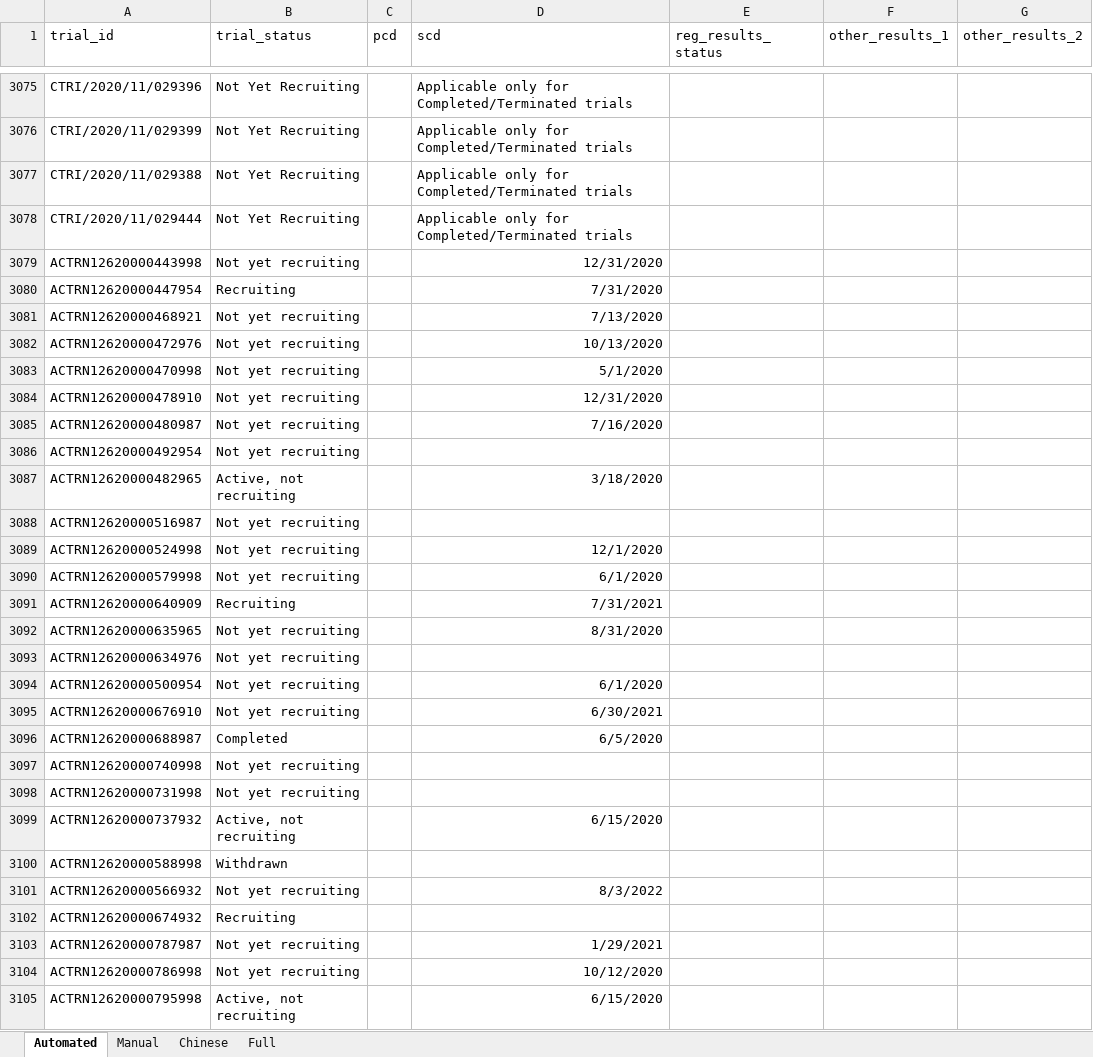
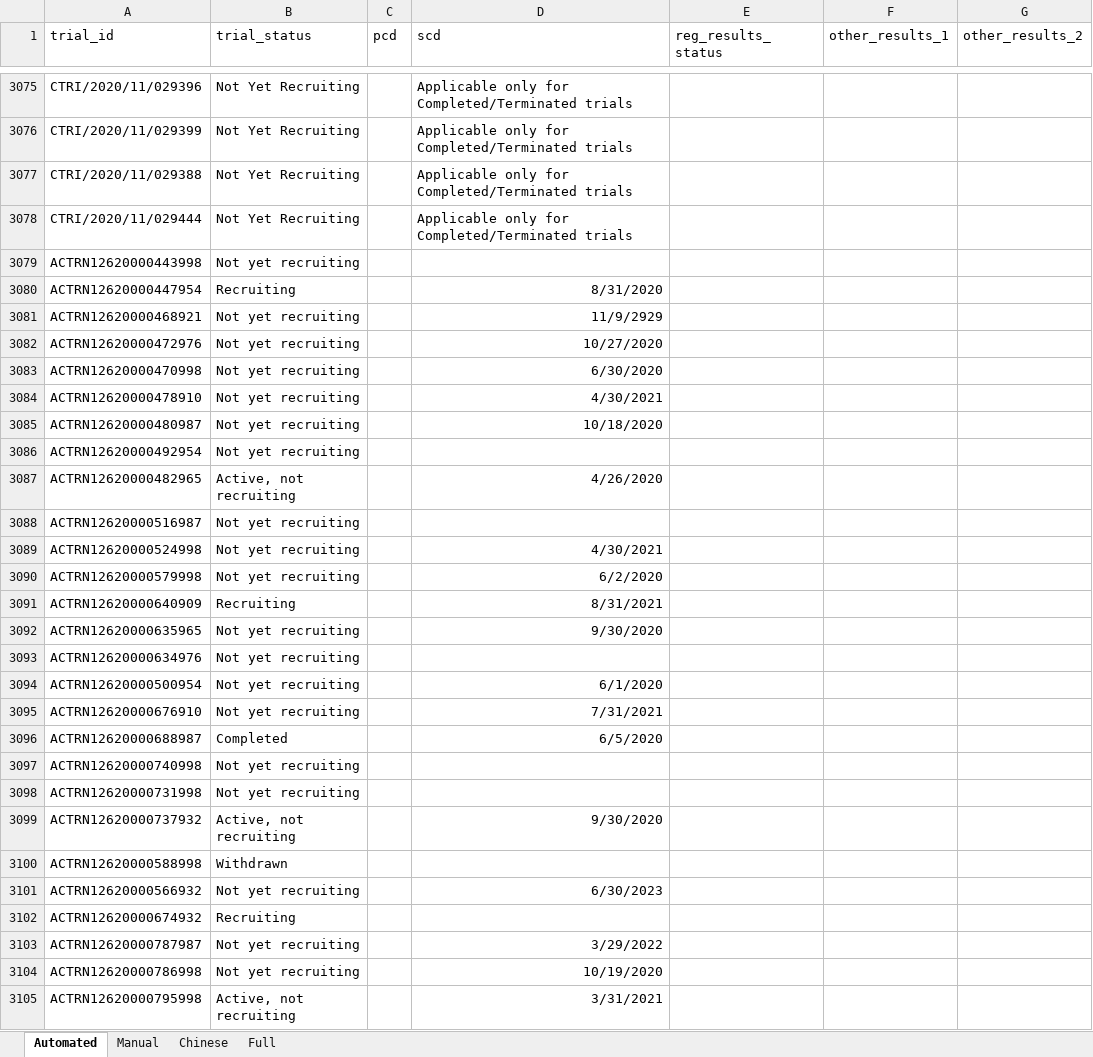
Before and after one commit to ebmdatalab/direcct-phase2-python, an Excel workbook: data/registry_data/registry_data.xlsx, sheet Automated, drawn as a sheet; only a part is shown, gaps mark what is left out; values as stored, in another font and other column widths than the file's, no borders; the diff covers the shown part only; the diff names each change by its address in the sheet, - before the commit and + after, or states it on an @@ line.

```diff
--- a/data/registry_data/registry_data.xlsx (sheet Automated)
+++ b/data/registry_data/registry_data.xlsx (sheet Automated)
-D3079 (scd): 12/31/2020
+D3079 (scd): (empty)
-D3080 (scd): 7/31/2020
+D3080 (scd): 8/31/2020
-D3081 (scd): 7/13/2020
+D3081 (scd): 11/9/2929
-D3082 (scd): 10/13/2020
+D3082 (scd): 10/27/2020
-D3083 (scd): 5/1/2020
+D3083 (scd): 6/30/2020
-D3084 (scd): 12/31/2020
+D3084 (scd): 4/30/2021
-D3085 (scd): 7/16/2020
+D3085 (scd): 10/18/2020
-D3087 (scd): 3/18/2020
+D3087 (scd): 4/26/2020
-D3089 (scd): 12/1/2020
+D3089 (scd): 4/30/2021
-D3090 (scd): 6/1/2020
+D3090 (scd): 6/2/2020
-D3091 (scd): 7/31/2021
+D3091 (scd): 8/31/2021
-D3092 (scd): 8/31/2020
+D3092 (scd): 9/30/2020
-D3095 (scd): 6/30/2021
+D3095 (scd): 7/31/2021
-D3099 (scd): 6/15/2020
+D3099 (scd): 9/30/2020
-D3101 (scd): 8/3/2022
+D3101 (scd): 6/30/2023
-D3103 (scd): 1/29/2021
+D3103 (scd): 3/29/2022
-D3104 (scd): 10/12/2020
+D3104 (scd): 10/19/2020
-D3105 (scd): 6/15/2020
+D3105 (scd): 3/31/2021
```
Also changed, not shown: 26 edited cells elsewhere in this sheet, sheet Full, 5 other files.
